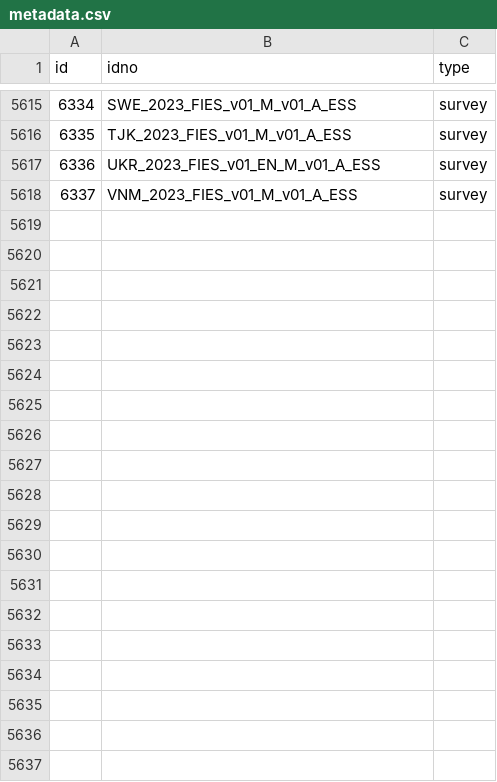
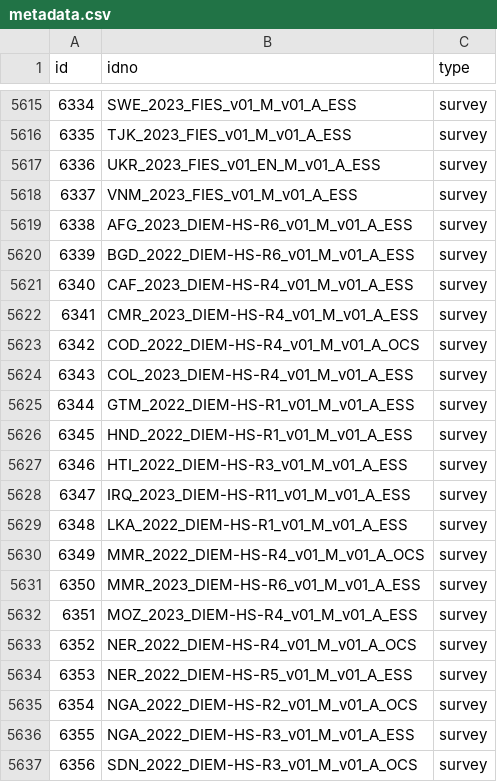
Before and after one commit to worldbank/mdl_collector, a CSV file: data/world_bank/metadata.csv, drawn as a sheet; only a part is shown, gaps mark what is left out; the diff covers the shown part only; the diff names each change by its address in the sheet, - before the commit and + after, or states it on an @@ line.

```diff
--- a/data/world_bank/metadata.csv
+++ b/data/world_bank/metadata.csv
+row 5619: 6338 | AFG_2023_DIEM-HS-R6_v01_M_v01_A_ESS | survey
+row 5620: 6339 | BGD_2022_DIEM-HS-R6_v01_M_v01_A_ESS | survey
+row 5621: 6340 | CAF_2023_DIEM-HS-R4_v01_M_v01_A_ESS | survey
+row 5622: 6341 | CMR_2023_DIEM-HS-R4_v01_M_v01_A_ESS | survey
+row 5623: 6342 | COD_2022_DIEM-HS-R4_v01_M_v01_A_OCS | survey
+row 5624: 6343 | COL_2023_DIEM-HS-R4_v01_M_v01_A_ESS | survey
+row 5625: 6344 | GTM_2022_DIEM-HS-R1_v01_M_v01_A_ESS | survey
+row 5626: 6345 | HND_2022_DIEM-HS-R1_v01_M_v01_A_ESS | survey
+row 5627: 6346 | HTI_2022_DIEM-HS-R3_v01_M_v01_A_ESS | survey
+row 5628: 6347 | IRQ_2023_DIEM-HS-R11_v01_M_v01_A_ESS | survey
+row 5629: 6348 | LKA_2022_DIEM-HS-R1_v01_M_v01_A_ESS | survey
+row 5630: 6349 | MMR_2022_DIEM-HS-R4_v01_M_v01_A_OCS | survey
+row 5631: 6350 | MMR_2023_DIEM-HS-R6_v01_M_v01_A_ESS | survey
+row 5632: 6351 | MOZ_2023_DIEM-HS-R4_v01_M_v01_A_ESS | survey
+row 5633: 6352 | NER_2022_DIEM-HS-R4_v01_M_v01_A_OCS | survey
+row 5634: 6353 | NER_2022_DIEM-HS-R5_v01_M_v01_A_ESS | survey
+row 5635: 6354 | NGA_2022_DIEM-HS-R2_v01_M_v01_A_OCS | survey
+row 5636: 6355 | NGA_2022_DIEM-HS-R3_v01_M_v01_A_ESS | survey
+row 5637: 6356 | SDN_2022_DIEM-HS-R3_v01_M_v01_A_OCS | survey
```
Also changed, not shown: 13 added rows elsewhere in this file.
